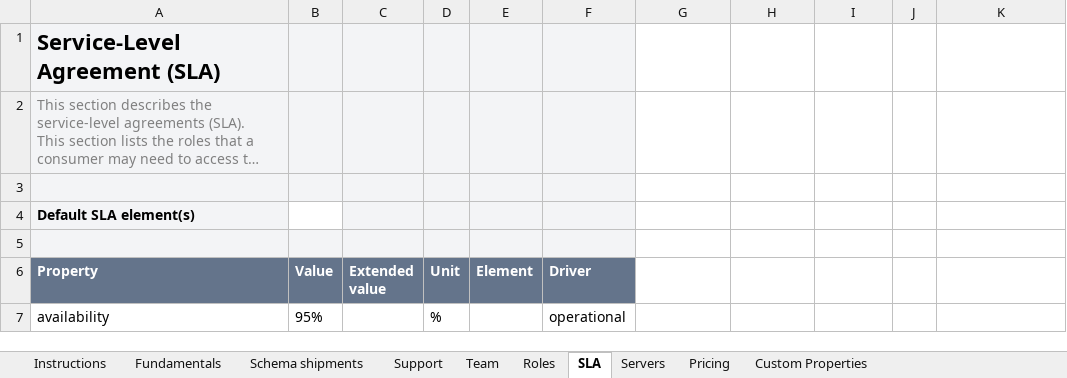
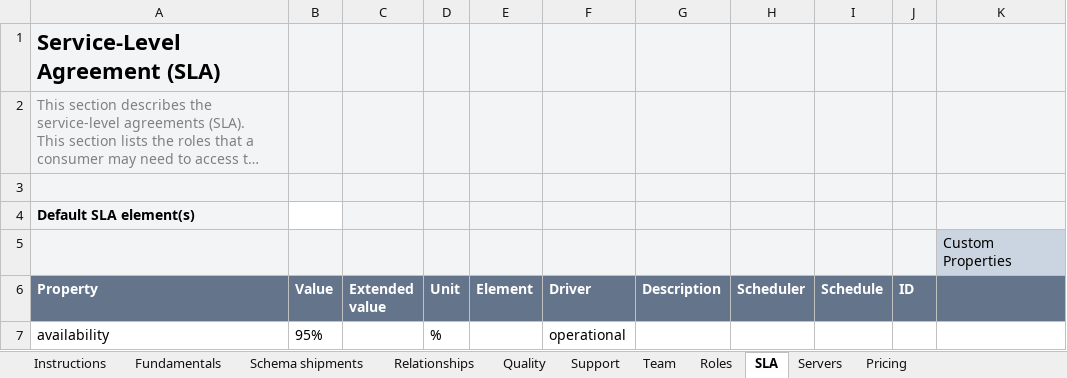
Before and after one commit to datacontract/open-data-contract-standard-excel-template, an Excel workbook: examples/shipments-odcs.xlsx, sheet SLA, drawn as a sheet; long unchanged cells end in …; values as stored, in another font and other column widths than the file's, no borders; the diff names each change by its address in the sheet, - before the commit and + after, or states it on an @@ line.

Commit message:
update example, correct sheet viewports/selections

```diff
--- a/examples/shipments-odcs.xlsx (sheet SLA)
+++ b/examples/shipments-odcs.xlsx (sheet SLA)
+sheet tab: Relationships
+sheet tab: Quality
-G1:K4 fill: none
+G1:K4 fill: #F3F4F6
-G5:J5 fill: none
+G5:J5 fill: #F3F4F6
-K5: (empty)
+K5: Custom Properties
-K5 fill: none
+K5 fill: #CBD5E1
-G6: (empty)
+G6: Description
-G6:K6 fill: none
+G6:K6 fill: #64748B
-H6: (empty)
+H6: Scheduler
-I6: (empty)
+I6: Schedule
-J6: (empty)
+J6: ID
```
Also changed, not shown: sheet Servers, sheet Schema shipments, sheet Custom Properties, sheet Team, sheet Instructions, sheet Roles, 3 more sheets, other sheet tabs, formulas that keep their value, charts or pictures, odcs-template-v3.2.xlsx, 1 other file.
